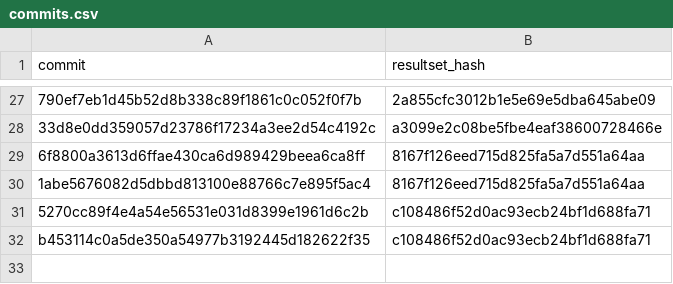
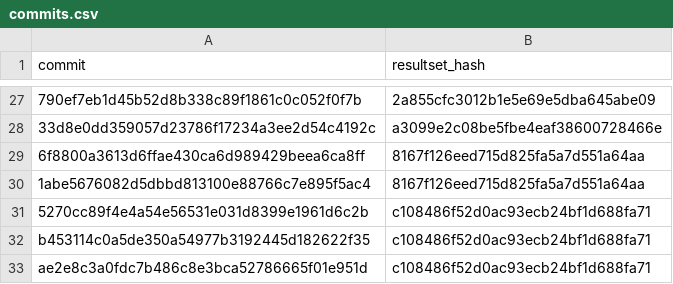
Before and after one commit to wch/ggplot2-vtest, a CSV file: commits.csv, drawn as a sheet; only a part is shown, gaps mark what is left out; the diff names each change by its address in the sheet, - before the commit and + after, or states it on an @@ line.

Commit message:
Add new results

```diff
--- a/commits.csv
+++ b/commits.csv
+row 33: ae2e8c3a0fdc7b486c8e3bca52786665f01e951d | c108486f52d0ac93ecb24bf1d688fa71
```
